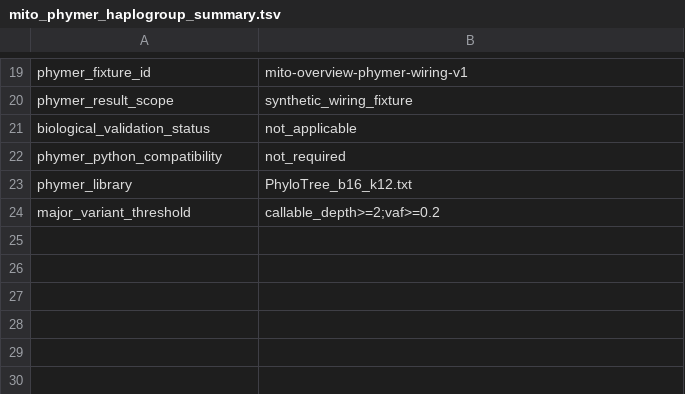
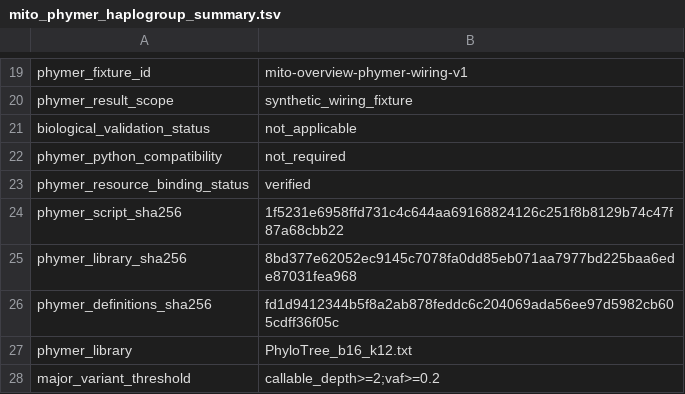
Before and after one commit to elissonnog/mito-overview, a TSV file: examples/expected_reports/TOY-001_output/summary/mito_phymer_haplogroup_summary.tsv, drawn as a sheet; only a part is shown, gaps mark what is left out.

Commit message:
Bind integration resources and reference-aware consumers

```diff
--- a/examples/expected_reports/TOY-001_output/summary/mito_phymer_haplogroup_summary.tsv
+++ b/examples/expected_reports/TOY-001_output/summary/mito_phymer_haplogroup_summary.tsv
@@ -22,2 +22,6 @@ biological_validation_status	not_applicable
 phymer_python_compatibility	not_required
+phymer_resource_binding_status	verified
+phymer_script_sha256	1f5231e6958ffd731c4c644aa69168824126c251f8b8129b74c47f87a68cbb22
+phymer_library_sha256	8bd377e62052ec9145c7078fa0dd85eb071aa7977bd225baa6ede87031fea968
+phymer_definitions_sha256	fd1d9412344b5f8a2ab878feddc6c204069ada56ee97d5982cb605cdff36f05c
 phymer_library	PhyloTree_b16_k12.txt
```
Also changed, not shown: 26 other files.
